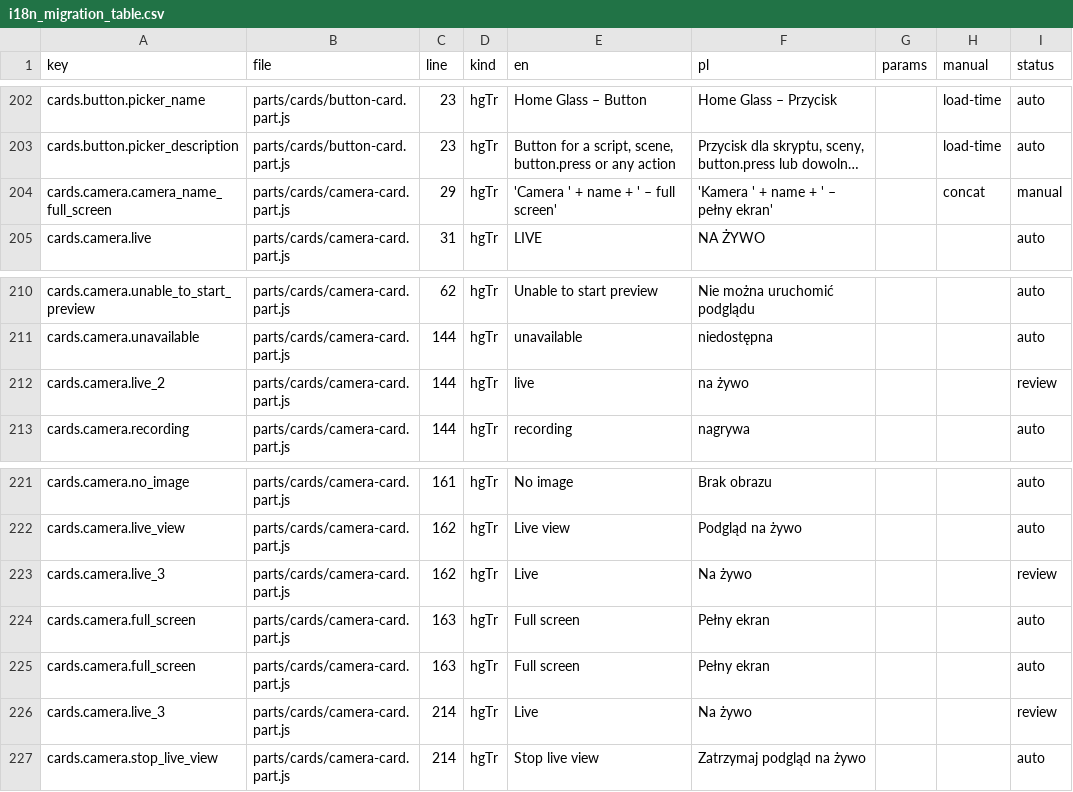
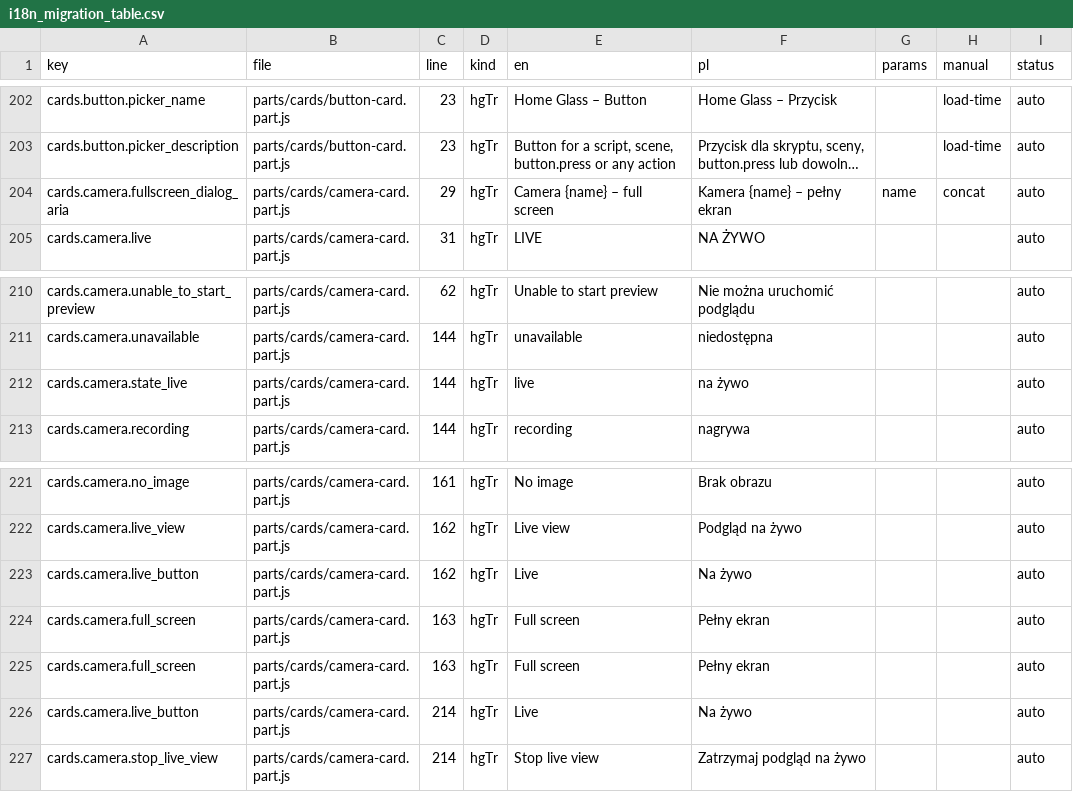
Before and after one commit to cbailly42/nuvio, a CSV file: tools/i18n_migration_table.csv, drawn as a sheet; only a part is shown, gaps mark what is left out; long unchanged cells end in …; the diff names each change by its address in the sheet, - before the commit and + after, or states it on an @@ line.

```diff
--- a/tools/i18n_migration_table.csv
+++ b/tools/i18n_migration_table.csv
-A204 (key): cards.camera.camera_name_full_screen
+A204 (key): cards.camera.fullscreen_dialog_aria
-E204 (en): 'Camera ' + name + ' – full screen'
+E204 (en): Camera {name} – full screen
-F204 (pl): 'Kamera ' + name + ' – pełny ekran'
+F204 (pl): Kamera {name} – pełny ekran
-G204 (params): (empty)
+G204 (params): name
-I204 (status): manual
+I204 (status): auto
-A212 (key): cards.camera.live_2
+A212 (key): cards.camera.state_live
-I212 (status): review
+I212 (status): auto
-A223 (key): cards.camera.live_3
+A223 (key): cards.camera.live_button
-I223 (status): review
+I223 (status): auto
-A226 (key): cards.camera.live_3
+A226 (key): cards.camera.live_button
-I226 (status): review
+I226 (status): auto
```
Also changed, not shown: 3 other files.
